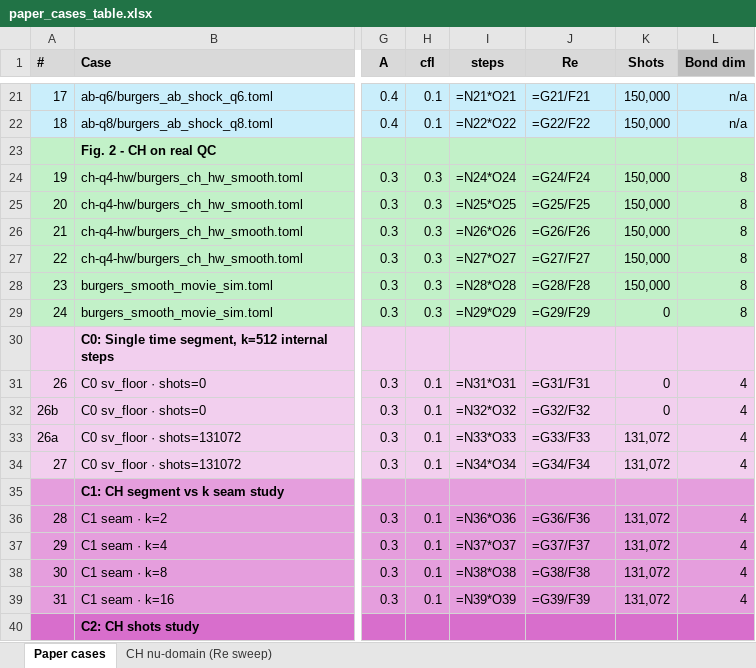
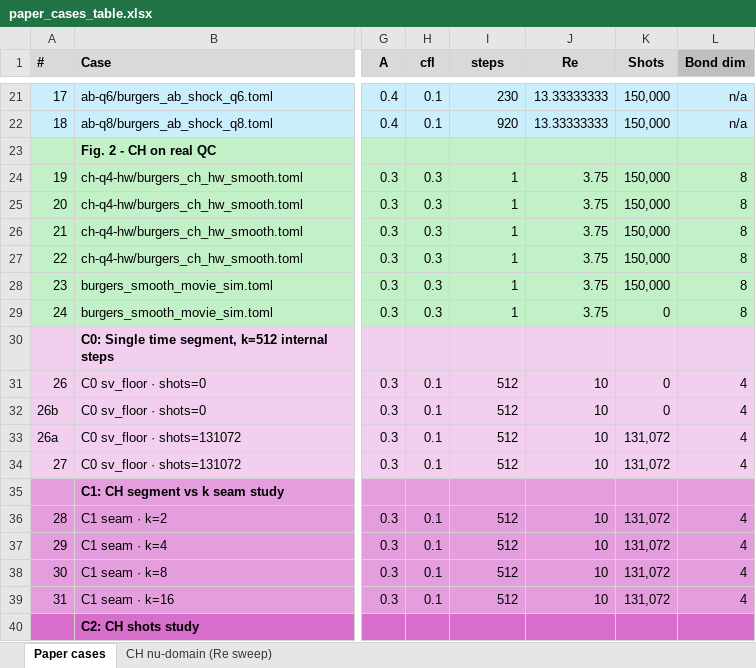
Before and after one commit to Q8020-CFD/q8020-cfd-experiments-aux, an Excel workbook: burgers-ch-lbm-June2026/paper_cases_table.xlsx, sheet Paper cases, drawn as a sheet; only a part is shown, gaps mark what is left out; values as stored, in another font and other column widths than the file's, no borders; formulas without a stored value are shown as written; the diff covers the shown part only; the diff names each change by its address in the sheet, - before the commit and + after, or states it on an @@ line.

Commit message:
adding new code sweep results / plots to paper_cases_table

```diff
--- a/burgers-ch-lbm-June2026/paper_cases_table.xlsx (sheet Paper cases)
+++ b/burgers-ch-lbm-June2026/paper_cases_table.xlsx (sheet Paper cases)
-I21 (steps): =N21*O21
+I21 (steps): 230
-J21 (Re): =G21/F21
+J21 (Re): 13.33333333
-I22 (steps): =N22*O22
+I22 (steps): 920
-J22 (Re): =G22/F22
+J22 (Re): 13.33333333
-I24 (steps): =N24*O24
+I24 (steps): 1
-J24 (Re): =G24/F24
+J24 (Re): 3.75
-I25 (steps): =N25*O25
+I25 (steps): 1
-J25 (Re): =G25/F25
+J25 (Re): 3.75
-I26 (steps): =N26*O26
+I26 (steps): 1
-J26 (Re): =G26/F26
+J26 (Re): 3.75
-I27 (steps): =N27*O27
+I27 (steps): 1
-J27 (Re): =G27/F27
+J27 (Re): 3.75
-I28 (steps): =N28*O28
+I28 (steps): 1
-J28 (Re): =G28/F28
+J28 (Re): 3.75
-I29 (steps): =N29*O29
+I29 (steps): 1
-J29 (Re): =G29/F29
+J29 (Re): 3.75
-I31 (steps): =N31*O31
+I31 (steps): 512
-J31 (Re): =G31/F31
+J31 (Re): 10
-I32 (steps): =N32*O32
+I32 (steps): 512
-J32 (Re): =G32/F32
+J32 (Re): 10
-I33 (steps): =N33*O33
+I33 (steps): 512
-J33 (Re): =G33/F33
+J33 (Re): 10
-I34 (steps): =N34*O34
+I34 (steps): 512
-J34 (Re): =G34/F34
+J34 (Re): 10
-I36 (steps): =N36*O36
+I36 (steps): 512
-J36 (Re): =G36/F36
+J36 (Re): 10
-I37 (steps): =N37*O37
+I37 (steps): 512
-J37 (Re): =G37/F37
+J37 (Re): 10
-I38 (steps): =N38*O38
+I38 (steps): 512
-J38 (Re): =G38/F38
+J38 (Re): 10
-I39 (steps): =N39*O39
+I39 (steps): 512
-J39 (Re): =G39/F39
+J39 (Re): 10
```
Also changed, not shown: 10 added rows and 42 edited cells elsewhere in this sheet, 2 other files.
